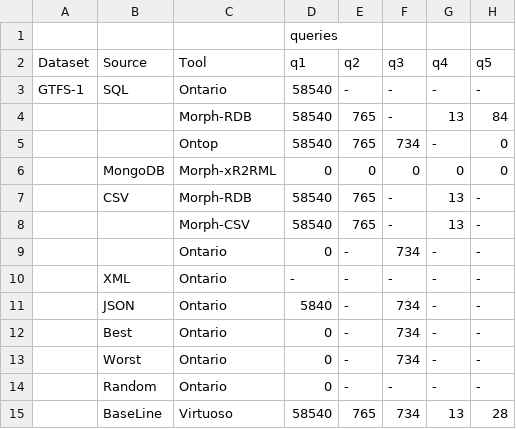
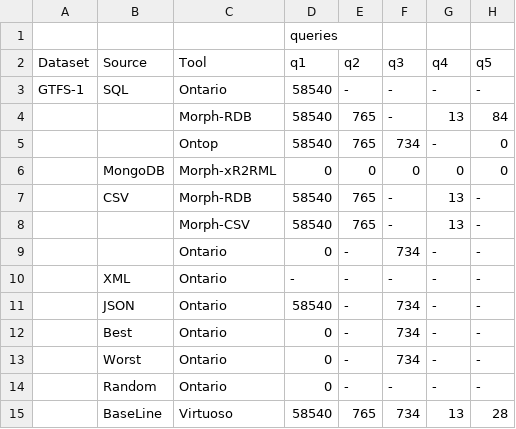
Before and after one commit to oeg-upm/gtfs-bench, a CSV file: results/number-results/GTFS-1.csv, drawn as a sheet; only a part is shown; the diff names each change by its address in the sheet, - before the commit and + after, or states it on an @@ line.

Commit message:
Update GTFS-1.csv

```diff
--- a/results/number-results/GTFS-1.csv
+++ b/results/number-results/GTFS-1.csv
-D11 (q1): 5840
+D11 (q1): 58540
```
